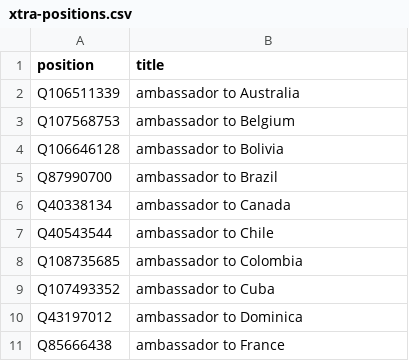
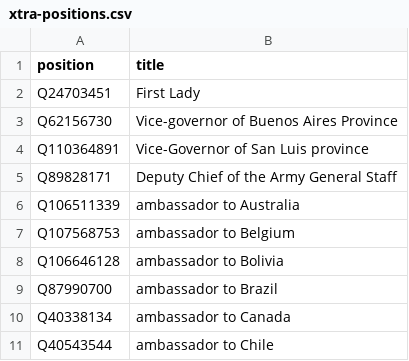
Before and after one commit to every-politician-scrapers/argentina-ministers, a CSV file: wikidata/xtra-positions.csv, drawn as a sheet; only a part is shown; the shorter side is filled out with more unchanged rows; the diff names each change by its address in the sheet, - before the commit and + after, or states it on an @@ line.

Commit message:
Add more positions

```diff
--- a/wikidata/xtra-positions.csv
+++ b/wikidata/xtra-positions.csv
+row 2: Q24703451 | First Lady
+row 3: Q62156730 | Vice-governor of Buenos Aires Province
+row 4: Q110364891 | Vice-Governor of San Luis province
+row 5: Q89828171 | Deputy Chief of the Army General Staff
```
Also changed, not shown: wikidata/wanted-positions.csv.
